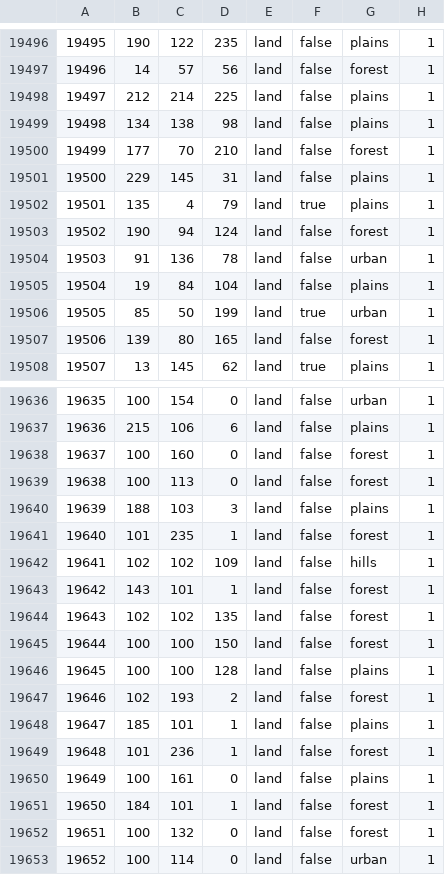
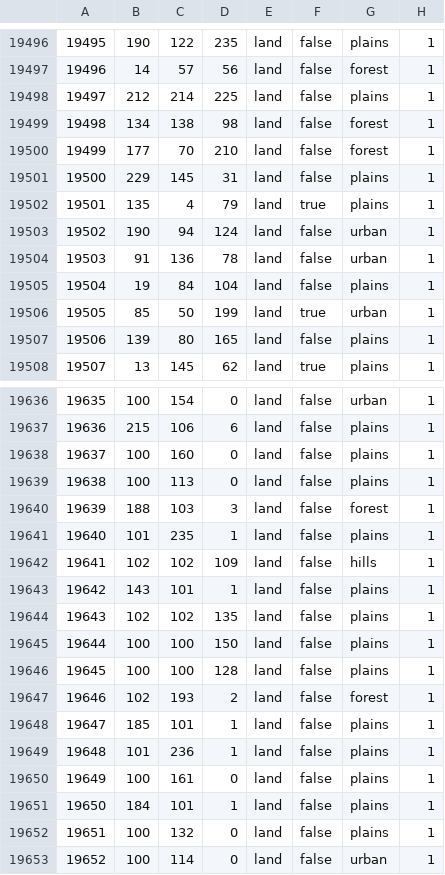
Before and after one commit to VVeekend/FFU, a CSV file: map/backup/definition.csv, drawn as a sheet; only a part is shown, gaps mark what is left out; the diff covers the shown part only.

```diff
--- a/map/backup/definition.csv
+++ b/map/backup/definition.csv
@@ -19498,3 +19498,3 @@
 19497;212;214;225;land;false;plains;1
-19498;134;138;98;land;false;plains;1
+19498;134;138;98;land;false;forest;1
 19499;177;70;210;land;false;forest;1
@@ -19502,3 +19502,3 @@
 19501;135;4;79;land;true;plains;1
-19502;190;94;124;land;false;forest;1
+19502;190;94;124;land;false;urban;1
 19503;91;136;78;land;false;urban;1
@@ -19506,3 +19506,3 @@
 19505;85;50;199;land;true;urban;1
-19506;139;80;165;land;false;forest;1
+19506;139;80;165;land;false;plains;1
 19507;13;145;62;land;true;plains;1
@@ -19637,10 +19637,10 @@
 19636;215;106;6;land;false;plains;1
-19637;100;160;0;land;false;forest;1
-19638;100;113;0;land;false;forest;1
-19639;188;103;3;land;false;plains;1
-19640;101;235;1;land;false;forest;1
+19637;100;160;0;land;false;plains;1
+19638;100;113;0;land;false;plains;1
+19639;188;103;3;land;false;forest;1
+19640;101;235;1;land;false;plains;1
 19641;102;102;109;land;false;hills;1
-19642;143;101;1;land;false;forest;1
-19643;102;102;135;land;false;forest;1
-19644;100;100;150;land;false;forest;1
+19642;143;101;1;land;false;plains;1
+19643;102;102;135;land;false;plains;1
+19644;100;100;150;land;false;plains;1
 19645;100;100;128;land;false;plains;1
@@ -19648,6 +19648,6 @@
 19647;185;101;1;land;false;plains;1
-19648;101;236;1;land;false;forest;1
+19648;101;236;1;land;false;plains;1
 19649;100;161;0;land;false;plains;1
-19650;184;101;1;land;false;forest;1
-19651;100;132;0;land;false;forest;1
+19650;184;101;1;land;false;plains;1
+19651;100;132;0;land;false;plains;1
 19652;100;114;0;land;false;urban;1
```
Also changed, not shown: 177 edited cells elsewhere in this file, map/definition.csv, 27 other files.
